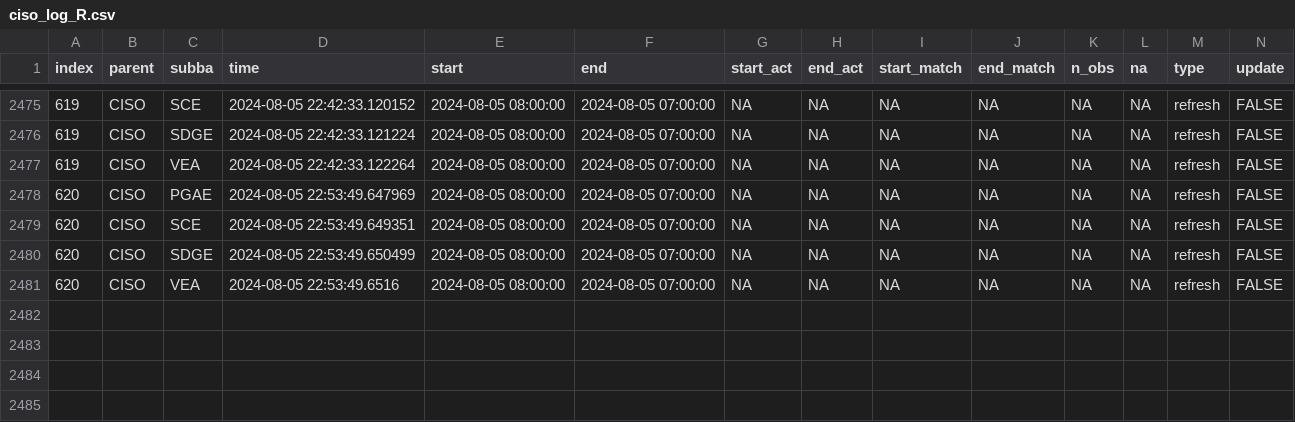
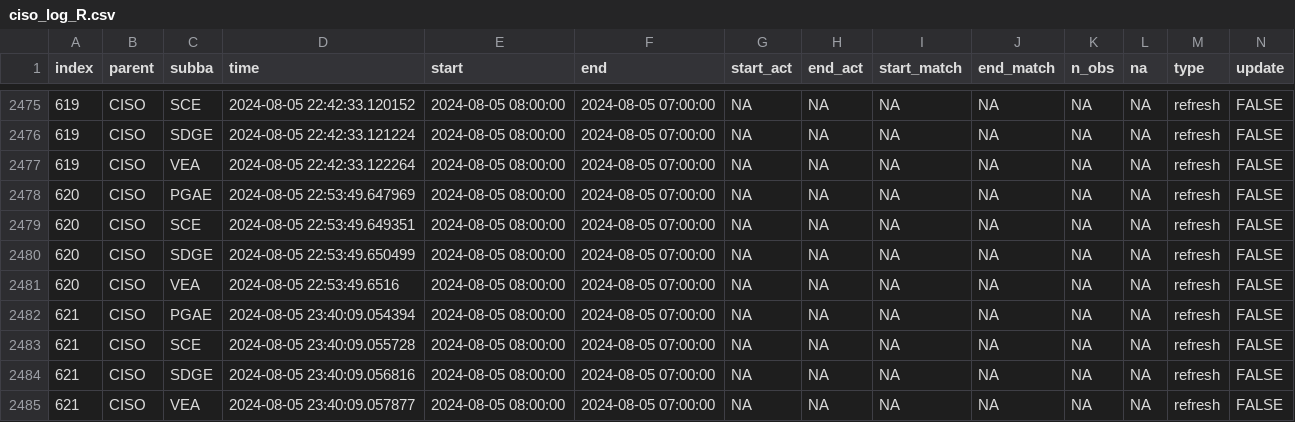
Before and after one commit to laughing-train/literate-train, a CSV file: metadata/ciso_log_R.csv, drawn as a sheet; only a part is shown, gaps mark what is left out; rows hold the shown columns only; the diff names each change by its address in the sheet, - before the commit and + after, or states it on an @@ line.

Commit message:
Auto update of the data

```diff
--- a/metadata/ciso_log_R.csv
+++ b/metadata/ciso_log_R.csv
+row 2482: 621 | CISO | PGAE | 2024-08-05 23:40:09.054394 | 2024-08-05 08:00:00 | 2024-08-05 07:00:00 | NA | NA | NA | NA | NA | NA | refresh | FALSE
+row 2483: 621 | CISO | SCE | 2024-08-05 23:40:09.055728 | 2024-08-05 08:00:00 | 2024-08-05 07:00:00 | NA | NA | NA | NA | NA | NA | refresh | FALSE
+row 2484: 621 | CISO | SDGE | 2024-08-05 23:40:09.056816 | 2024-08-05 08:00:00 | 2024-08-05 07:00:00 | NA | NA | NA | NA | NA | NA | refresh | FALSE
+row 2485: 621 | CISO | VEA | 2024-08-05 23:40:09.057877 | 2024-08-05 08:00:00 | 2024-08-05 07:00:00 | NA | NA | NA | NA | NA | NA | refresh | FALSE
```
Also changed, not shown: 1 other file.
